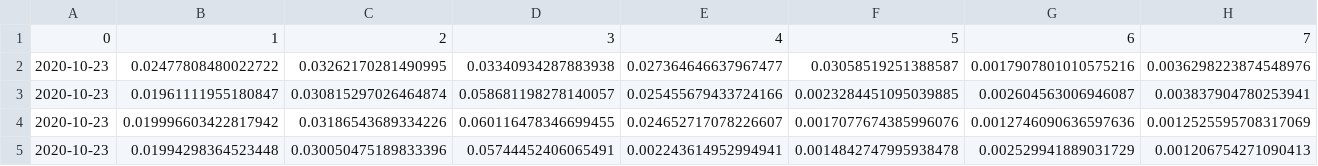
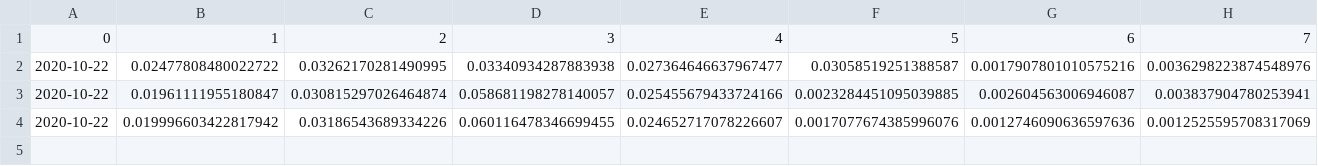
Before and after one commit to FloGre-UGB/epftoolbox, a CSV file: examples/lambdas.csv, drawn as a sheet; only a part is shown; rows hold the shown columns only; the diff names each change by its address in the sheet, - before the commit and + after, or states it on an @@ line.

```diff
--- a/examples/lambdas.csv
+++ b/examples/lambdas.csv
-A2:A4: 2020-10-23
+A2:A4: 2020-10-22
-row 5: 2020-10-23 | 0.01994298364523448 | 0.030050475189833396 | 0.05744452406065491 | 0.002243614952994941 | 0.0014842747995938478 | 0.002529941889031729 | 0.001206754271090413
```
Also changed, not shown: examples/experimental_files/fc_nl_datDE_YT2_CW1092.csv, examples/experimental_files/fc_nl_datDE_YT2_CW1092two_days_ahead.csv, 18 other files.
